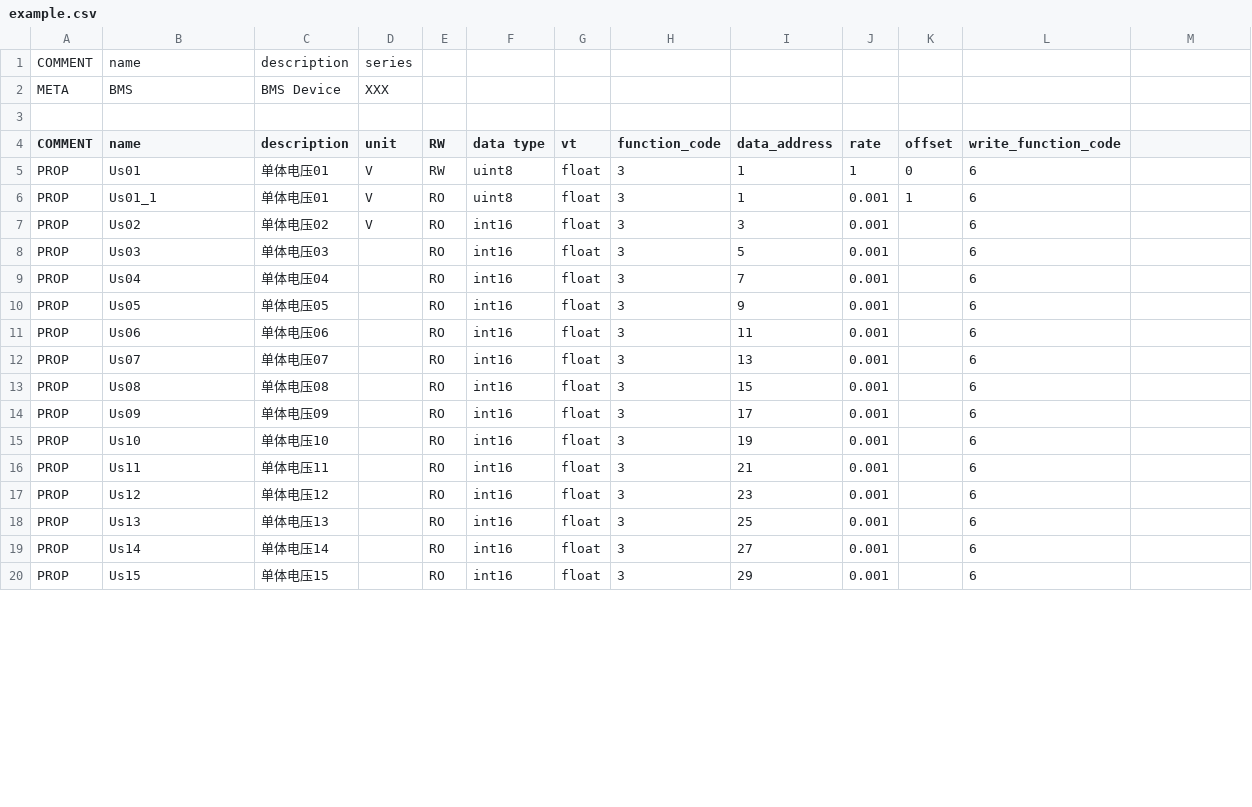
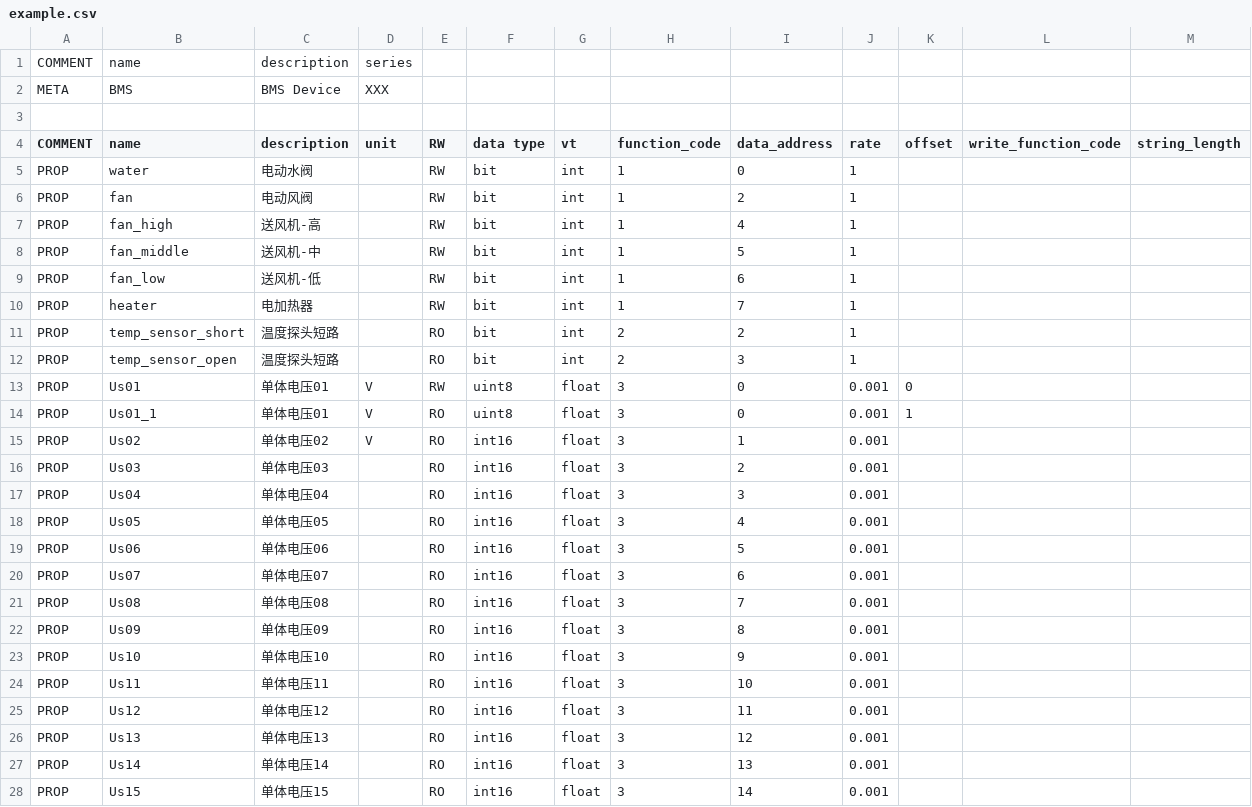
Before and after one commit to freeioe/freeioe_example_apps, a CSV file: modbus/master/tpl/example.csv, drawn as a sheet; only a part is shown; the diff covers the shown part only.

Commit message:
update example template

```diff
--- a/modbus/master/tpl/example.csv
+++ b/modbus/master/tpl/example.csv
@@ -4,17 +4,25 @@ META,BMS,BMS Device,XXX,,,,,,,,
-COMMENT,name,description,unit,RW,data type,vt,function_code,data_address,rate,offset,write_function_code
-PROP,Us01,单体电压01,V,RW,uint8,float,3,1,1,0,6
-PROP,Us01_1,单体电压01,V,RO,uint8,float,3,1,0.001,1,6
-PROP,Us02,单体电压02,V,RO,int16,float,3,3,0.001,,6
-PROP,Us03,单体电压03,,RO,int16,float,3,5,0.001,,6
-PROP,Us04,单体电压04,,RO,int16,float,3,7,0.001,,6
-PROP,Us05,单体电压05,,RO,int16,float,3,9,0.001,,6
-PROP,Us06,单体电压06,,RO,int16,float,3,11,0.001,,6
-PROP,Us07,单体电压07,,RO,int16,float,3,13,0.001,,6
-PROP,Us08,单体电压08,,RO,int16,float,3,15,0.001,,6
-PROP,Us09,单体电压09,,RO,int16,float,3,17,0.001,,6
-PROP,Us10,单体电压10,,RO,int16,float,3,19,0.001,,6
-PROP,Us11,单体电压11,,RO,int16,float,3,21,0.001,,6
-PROP,Us12,单体电压12,,RO,int16,float,3,23,0.001,,6
-PROP,Us13,单体电压13,,RO,int16,float,3,25,0.001,,6
-PROP,Us14,单体电压14,,RO,int16,float,3,27,0.001,,6
-PROP,Us15,单体电压15,,RO,int16,float,3,29,0.001,,6
+COMMENT,name,description,unit,RW,data type,vt,function_code,data_address,rate,offset,write_function_code,string_length
+PROP,water,电动水阀,,RW,bit,int,1,0,1,,,
+PROP,fan,电动风阀,,RW,bit,int,1,2,1,,,
+PROP,fan_high,送风机-高,,RW,bit,int,1,4,1,,,
+PROP,fan_middle,送风机-中,,RW,bit,int,1,5,1,,,
+PROP,fan_low,送风机-低,,RW,bit,int,1,6,1,,,
+PROP,heater,电加热器,,RW,bit,int,1,7,1,,,
+PROP,temp_sensor_short,温度探头短路,,RO,bit,int,2,2,1,,,
+PROP,temp_sensor_open,温度探头短路,,RO,bit,int,2,3,1,,,
+PROP,Us01,单体电压01,V,RW,uint8,float,3,0,0.001,0,,
+PROP,Us01_1,单体电压01,V,RO,uint8,float,3,0,0.001,1,,
+PROP,Us02,单体电压02,V,RO,int16,float,3,1,0.001,,,
+PROP,Us03,单体电压03,,RO,int16,float,3,2,0.001,,,
+PROP,Us04,单体电压04,,RO,int16,float,3,3,0.001,,,
+PROP,Us05,单体电压05,,RO,int16,float,3,4,0.001,,,
+PROP,Us06,单体电压06,,RO,int16,float,3,5,0.001,,,
+PROP,Us07,单体电压07,,RO,int16,float,3,6,0.001,,,
+PROP,Us08,单体电压08,,RO,int16,float,3,7,0.001,,,
+PROP,Us09,单体电压09,,RO,int16,float,3,8,0.001,,,
+PROP,Us10,单体电压10,,RO,int16,float,3,9,0.001,,,
+PROP,Us11,单体电压11,,RO,int16,float,3,10,0.001,,,
+PROP,Us12,单体电压12,,RO,int16,float,3,11,0.001,,,
+PROP,Us13,单体电压13,,RO,int16,float,3,12,0.001,,,
+PROP,Us14,单体电压14,,RO,int16,float,3,13,0.001,,,
+PROP,Us15,单体电压15,,RO,int16,float,3,14,0.001,,,
```
Also changed, not shown: 3 added rows and 43 edited cells elsewhere in this file, modbus/slave/tpl/TPL000000002_1.csv, 1 other file.
